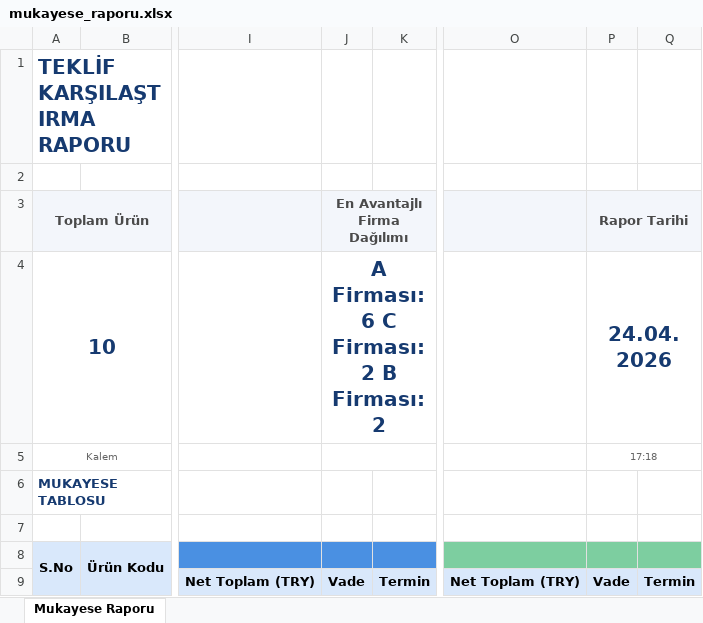
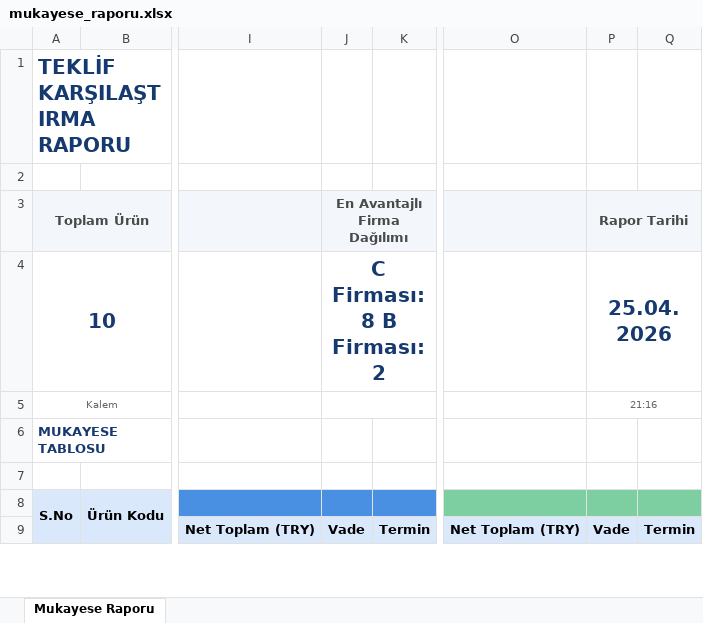
Before and after one commit to ysmnckr06-ai/procurement, an Excel workbook: backend/app/temp/mukayese_raporu.xlsx, sheet Mukayese Raporu, drawn as a sheet; only a part is shown, gaps mark what is left out; values as stored, in another font and other column widths than the file's, no borders; the diff covers the shown part only; the diff names each change by its address in the sheet, - before the commit and + after, or states it on an @@ line.

```diff
--- a/backend/app/temp/mukayese_raporu.xlsx (sheet Mukayese Raporu)
+++ b/backend/app/temp/mukayese_raporu.xlsx (sheet Mukayese Raporu)
-J4: A Firması: 6 C Firması: 2 B Firması: 2
+J4: C Firması: 8 B Firması: 2
-P4: 24.04.2026
+P4: 25.04.2026
-P5: 17:18
+P5: 21:16
```
Also changed, not shown: 67 edited cells and cell formats elsewhere in this sheet, 13 other files.
